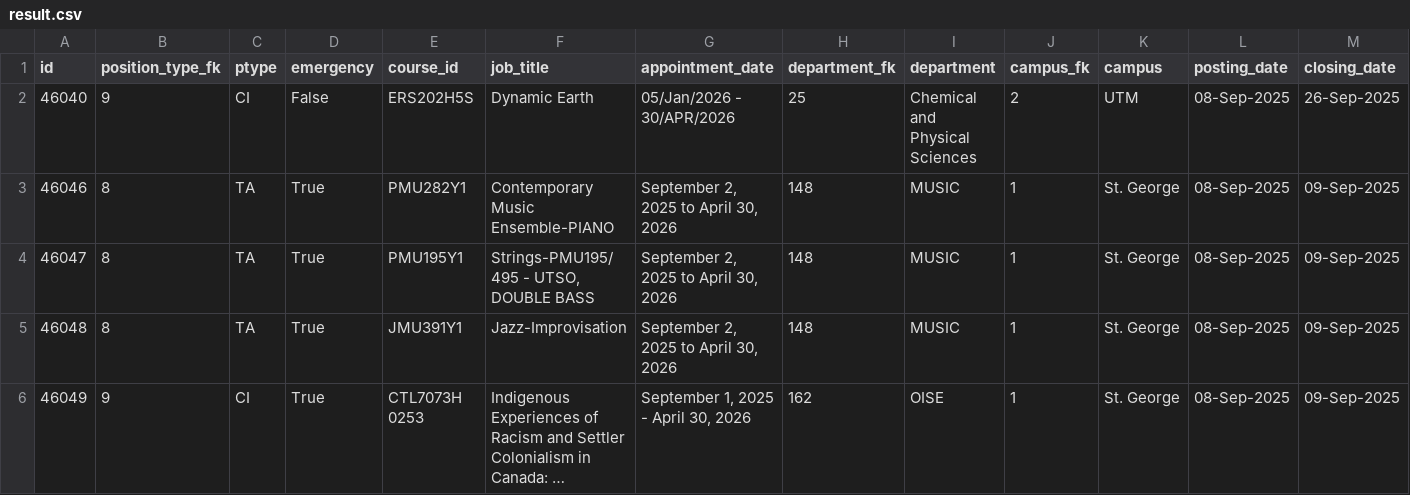
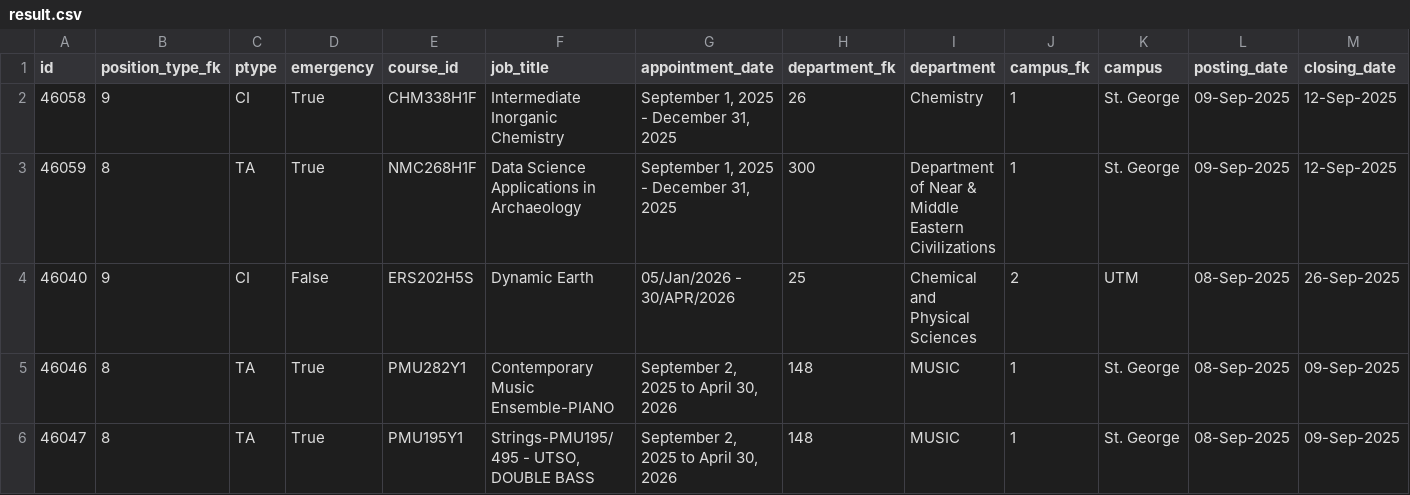
Before and after one commit to Nathan903/unit1.hrandequity.utoronto.ca, a CSV file: result.csv, drawn as a sheet; only a part is shown; the shorter side is filled out with more unchanged rows; long unchanged cells end in …; rows hold the shown columns only; the diff names each change by its address in the sheet, - before the commit and + after, or states it on an @@ line.

```diff
--- a/result.csv
+++ b/result.csv
+row 2: 46058 | 9 | CI | True | CHM338H1F | Intermediate Inorganic Chemistry | September 1, 2025 - December 31, 2025 | 26 | Chemistry | 1 | St. George | 09-Sep-2025 | 12-Sep-2025
+row 3: 46059 | 8 | TA | True | NMC268H1F | Data Science Applications in Archaeology | September 1, 2025 - December 31, 2025 | 300 | Department of Near & Middle Eastern Civilizations | 1 | St. George | 09-Sep-2025 | 12-Sep-2025
```
Also changed, not shown: 1 other file.
